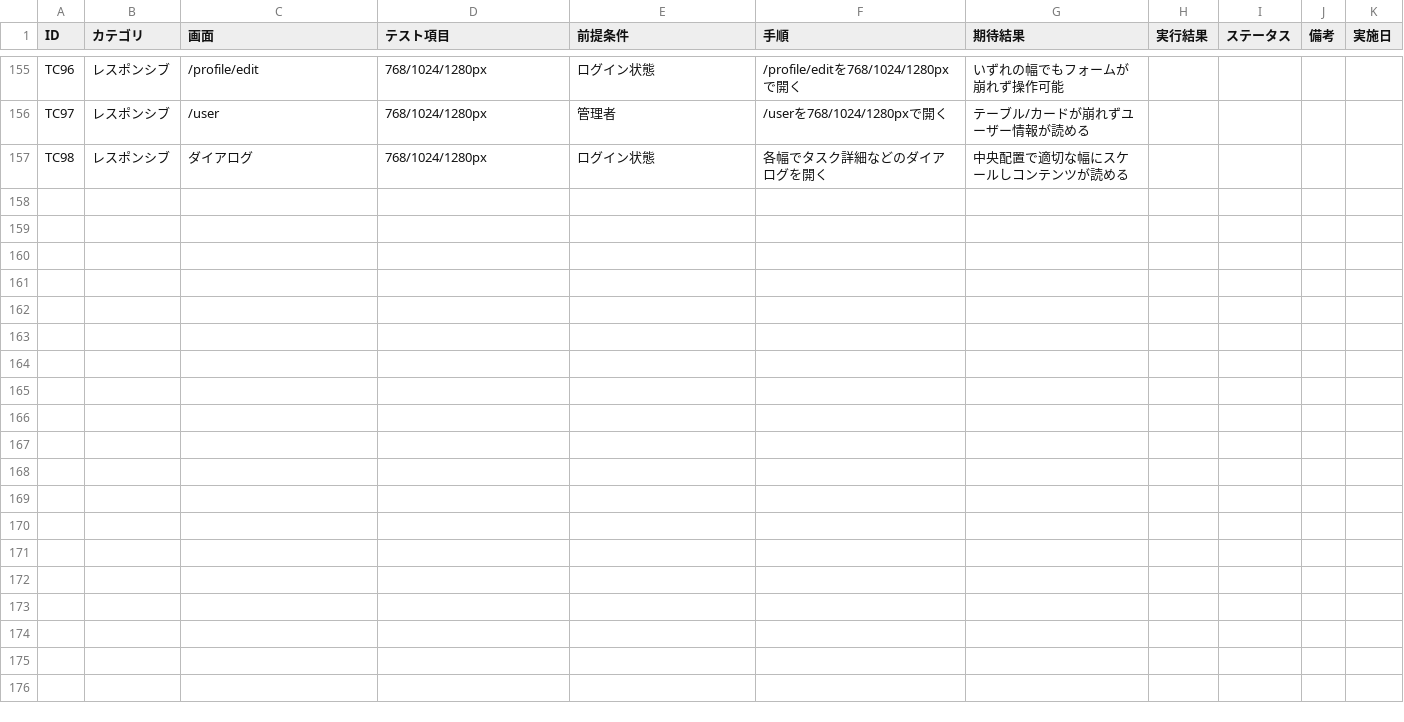
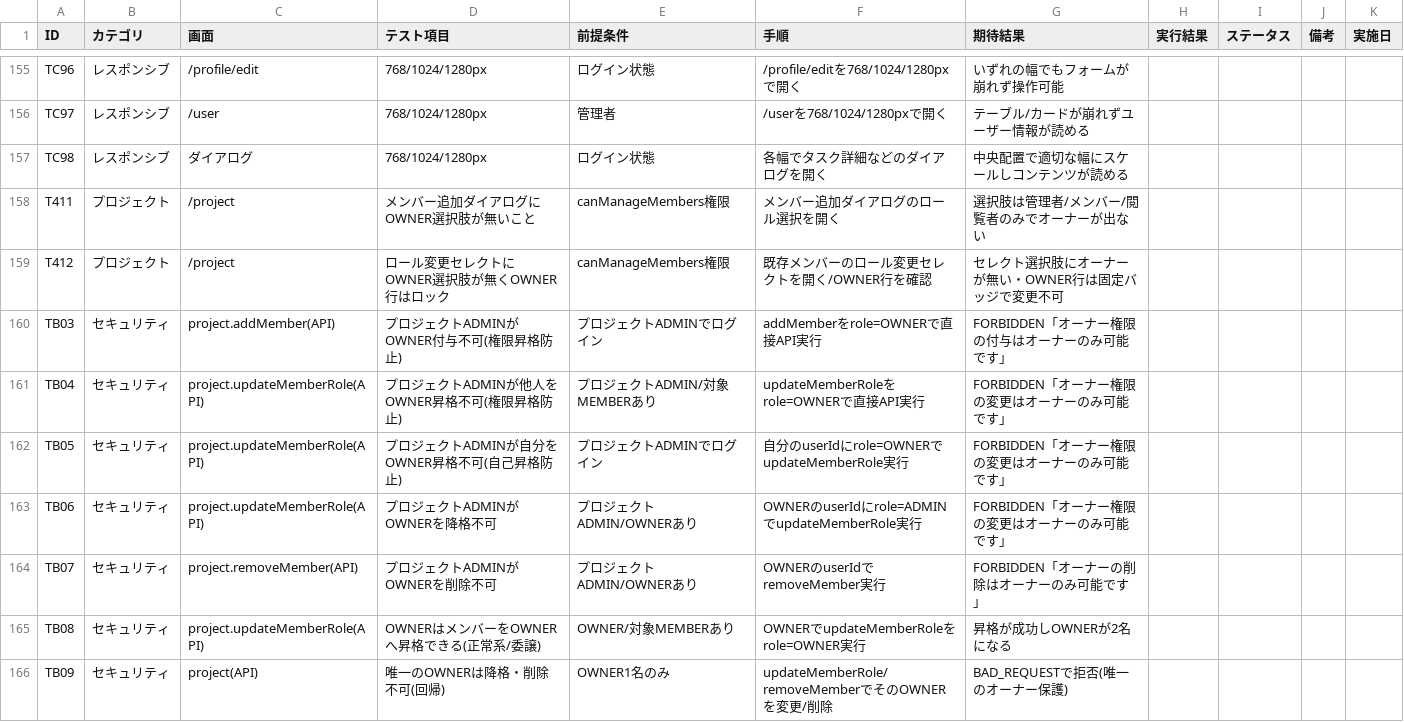
Before and after one commit to kouiso/task-app, a CSV file: doc/manual-test-checklist.csv, drawn as a sheet; only a part is shown, gaps mark what is left out.

```diff
--- a/doc/manual-test-checklist.csv
+++ b/doc/manual-test-checklist.csv
@@ -157 +157,10 @@ TC97,レスポンシブ,/user,768/1024/1280px,管理者,/userを768/1024/1280px
 TC98,レスポンシブ,ダイアログ,768/1024/1280px,ログイン状態,各幅でタスク詳細などのダイアログを開く,中央配置で適切な幅にスケールしコンテンツが読める,,,,
+T411,プロジェクト,/project,メンバー追加ダイアログにOWNER選択肢が無いこと,canManageMembers権限,メンバー追加ダイアログのロール選択を開く,選択肢は管理者/メンバー/閲覧者のみでオーナーが出ない,,,,
+T412,プロジェクト,/project,ロール変更セレクトにOWNER選択肢が無くOWNER行はロック,canManageMembers権限,既存メンバーのロール変更セレクトを開く/OWNER行を確認,セレクト選択肢にオーナーが無い・OWNER行は固定バッジで変更不可,,,,
+TB03,セキュリティ,project.addMember(API),プロジェクトADMINがOWNER付与不可(権限昇格防止),プロジェクトADMINでログイン,addMemberをrole=OWNERで直接API実行,FORBIDDEN「オーナー権限の付与はオーナーのみ可能です」,,,,
+TB04,セキュリティ,project.updateMemberRole(API),プロジェクトADMINが他人をOWNER昇格不可(権限昇格防止),プロジェクトADMIN/対象MEMBERあり,updateMemberRoleをrole=OWNERで直接API実行,FORBIDDEN「オーナー権限の変更はオーナーのみ可能です」,,,,
+TB05,セキュリティ,project.updateMemberRole(API),プロジェクトADMINが自分をOWNER昇格不可(自己昇格防止),プロジェクトADMINでログイン,自分のuserIdにrole=OWNERでupdateMemberRole実行,FORBIDDEN「オーナー権限の変更はオーナーのみ可能です」,,,,
+TB06,セキュリティ,project.updateMemberRole(API),プロジェクトADMINがOWNERを降格不可,プロジェクトADMIN/OWNERあり,OWNERのuserIdにrole=ADMINでupdateMemberRole実行,FORBIDDEN「オーナー権限の変更はオーナーのみ可能です」,,,,
+TB07,セキュリティ,project.removeMember(API),プロジェクトADMINがOWNERを削除不可,プロジェクトADMIN/OWNERあり,OWNERのuserIdでremoveMember実行,FORBIDDEN「オーナーの削除はオーナーのみ可能です」,,,,
+TB08,セキュリティ,project.updateMemberRole(API),OWNERはメンバーをOWNERへ昇格できる(正常系/委譲),OWNER/対象MEMBERあり,OWNERでupdateMemberRoleをrole=OWNER実行,昇格が成功しOWNERが2名になる,,,,
+TB09,セキュリティ,project(API),唯一のOWNERは降格・削除不可(回帰),OWNER1名のみ,updateMemberRole/removeMemberでそのOWNERを変更/削除,BAD_REQUESTで拒否(唯一のオーナー保護),,,,
```
Also changed, not shown: 2 other files.
